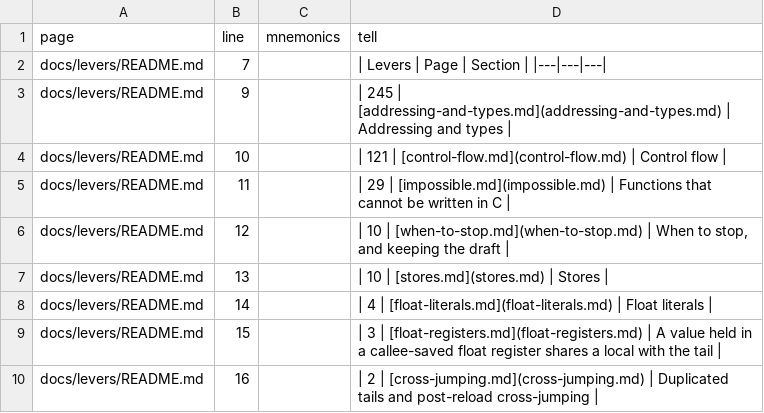
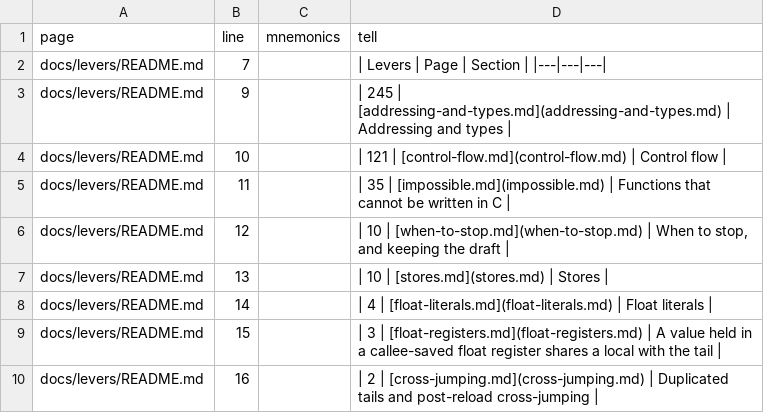
Before and after one commit to Megami-Decomps/smt3-decomp, a TSV file: docs/levers/INDEX.tsv, drawn as a sheet; only a part is shown; the diff covers the shown part only.

```diff
--- a/docs/levers/INDEX.tsv
+++ b/docs/levers/INDEX.tsv
@@ -4,3 +4,3 @@ docs/levers/README.md	9		| 245 | [addressing-and-types.md](addressing-and-types.
 docs/levers/README.md	10		| 121 | [control-flow.md](control-flow.md) | Control flow |
-docs/levers/README.md	11		| 29 | [impossible.md](impossible.md) | Functions that cannot be written in C |
+docs/levers/README.md	11		| 35 | [impossible.md](impossible.md) | Functions that cannot be written in C |
 docs/levers/README.md	12		| 10 | [when-to-stop.md](when-to-stop.md) | When to stop, and keeping the draft |
```
Also changed, not shown: 6 added rows and 21 edited cells elsewhere in this file, 2 other files.
